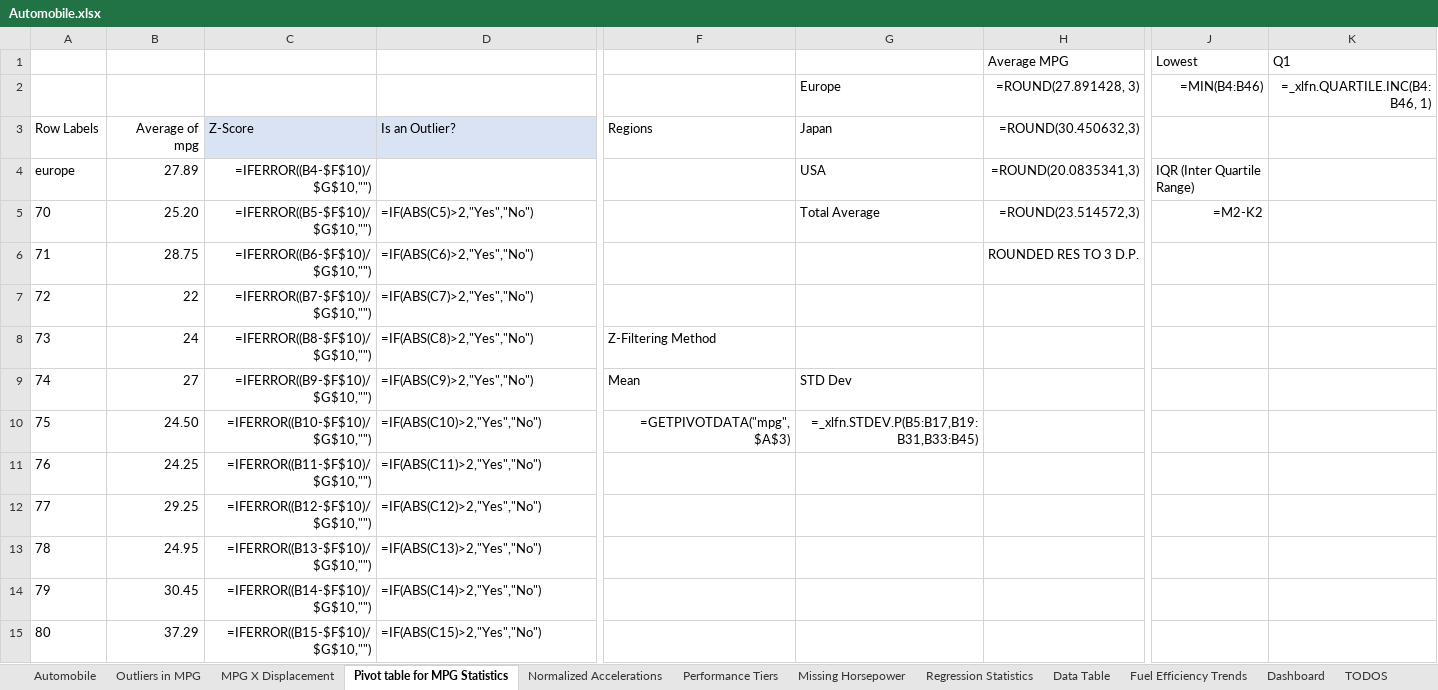
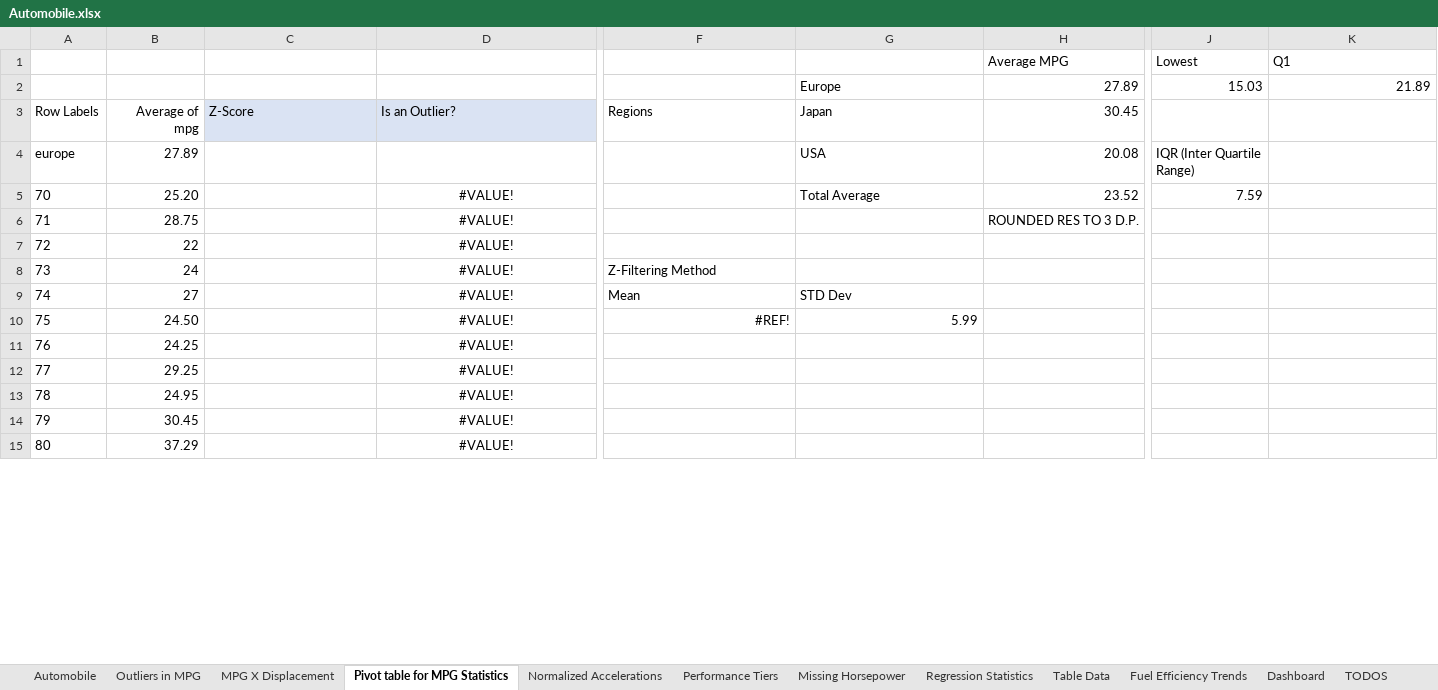
Before and after one commit to Vimtoooo/Machine-Learning-Model-to-predict-MPG-Values, an Excel workbook: Automobile.xlsx, sheet Pivot table for MPG Statistics, drawn as a sheet; only a part is shown, gaps mark what is left out; values as stored, in another font and other column widths than the file's, no borders; formulas without a stored value are shown as written; removed rows and columns are numbered as before the commit, all else as after; rows hold the shown columns only; the diff covers the shown part only; the diff names each change by its address in the sheet, - before the commit and + after, or states it on an @@ line.

```diff
--- a/Automobile.xlsx (sheet Pivot table for MPG Statistics)
+++ b/Automobile.xlsx (sheet Pivot table for MPG Statistics)
-sheet tab: Data Table
+sheet tab: Table Data
-row 2:  |  |  |  |  | Europe | =ROUND(27.891428, 3) | =MIN(B4:B46) | =_xlfn.QUARTILE.INC(B4:B46, 1)
+row 2:  |  |  |  |  | Europe | 27.89 | 15.03 | 21.89
-H3 (Average MPG): =ROUND(30.450632,3)
+H3 (Average MPG): 30.45
-C4: =IFERROR((B4-$F$10)/$G$10,"")
+C4: (empty)
-H4 (Average MPG): =ROUND(20.0835341,3)
+H4 (Average MPG): 20.08
-C5: =IFERROR((B5-$F$10)/$G$10,"")
+C5: (empty)
-D5: =IF(ABS(C5)>2,"Yes","No")
+D5: #VALUE!
-D5:D15 alignment: left
+D5:D15 alignment: center
-H5 (Average MPG): =ROUND(23.514572,3)
+H5 (Average MPG): 23.52
-J5 (Lowest): =M2-K2
+J5 (Lowest): 7.59
-C6: =IFERROR((B6-$F$10)/$G$10,"")
+C6: (empty)
-D6: =IF(ABS(C6)>2,"Yes","No")
+D6: #VALUE!
-C7: =IFERROR((B7-$F$10)/$G$10,"")
+C7: (empty)
-D7: =IF(ABS(C7)>2,"Yes","No")
+D7: #VALUE!
-C8: =IFERROR((B8-$F$10)/$G$10,"")
+C8: (empty)
-D8: =IF(ABS(C8)>2,"Yes","No")
+D8: #VALUE!
-C9: =IFERROR((B9-$F$10)/$G$10,"")
+C9: (empty)
-D9: =IF(ABS(C9)>2,"Yes","No")
+D9: #VALUE!
-C10: =IFERROR((B10-$F$10)/$G$10,"")
+C10: (empty)
-D10: =IF(ABS(C10)>2,"Yes","No")
+D10: #VALUE!
-F10: =GETPIVOTDATA("mpg",$A$3)
+F10: #REF!
-G10: =_xlfn.STDEV.P(B5:B17,B19:B31,B33:B45)
+G10: 5.99
-C11: =IFERROR((B11-$F$10)/$G$10,"")
+C11: (empty)
-D11: =IF(ABS(C11)>2,"Yes","No")
+D11: #VALUE!
-C12: =IFERROR((B12-$F$10)/$G$10,"")
+C12: (empty)
-D12: =IF(ABS(C12)>2,"Yes","No")
+D12: #VALUE!
-C13: =IFERROR((B13-$F$10)/$G$10,"")
+C13: (empty)
-D13: =IF(ABS(C13)>2,"Yes","No")
+D13: #VALUE!
-C14: =IFERROR((B14-$F$10)/$G$10,"")
+C14: (empty)
-D14: =IF(ABS(C14)>2,"Yes","No")
+D14: #VALUE!
-C15: =IFERROR((B15-$F$10)/$G$10,"")
+C15: (empty)
-D15: =IF(ABS(C15)>2,"Yes","No")
+D15: #VALUE!
```
Also changed, not shown: 59 edited cells and cell formats elsewhere in this sheet, sheet Outliers in MPG, sheet Normalized Accelerations, sheet Performance Tiers, sheet Automobile, sheet Regression Statistics, sheet MPG X Displacement, 2 other files.
